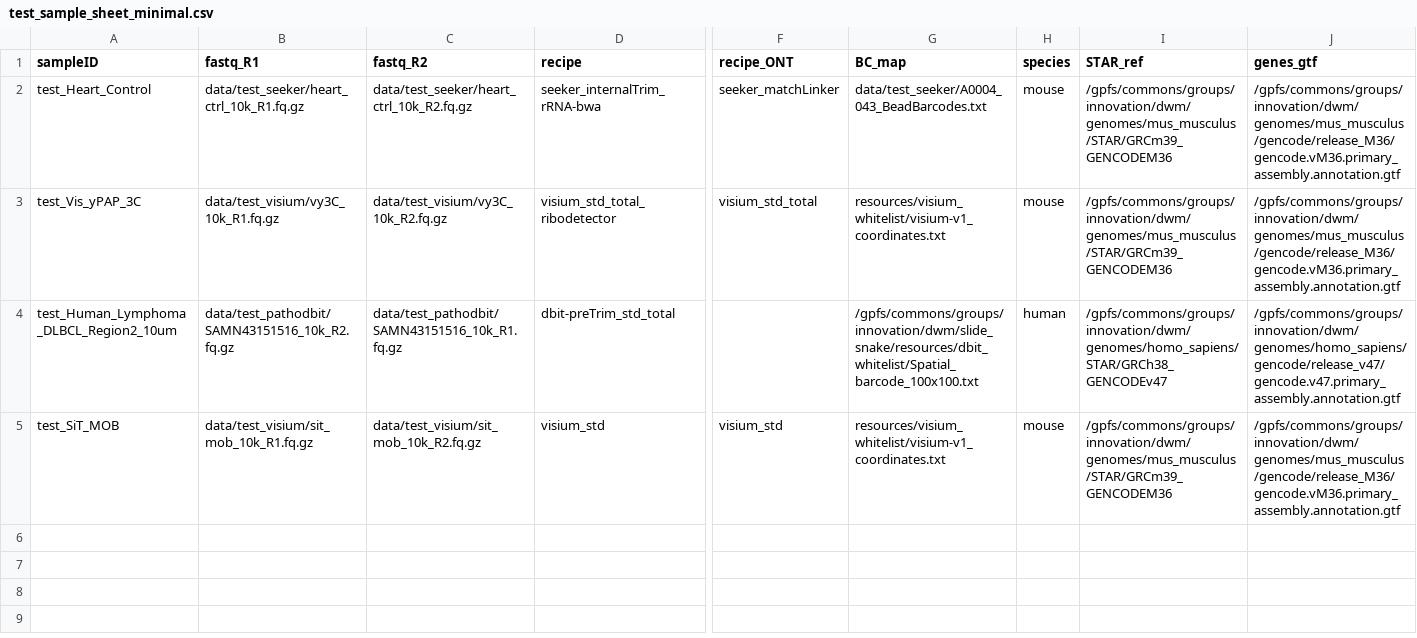
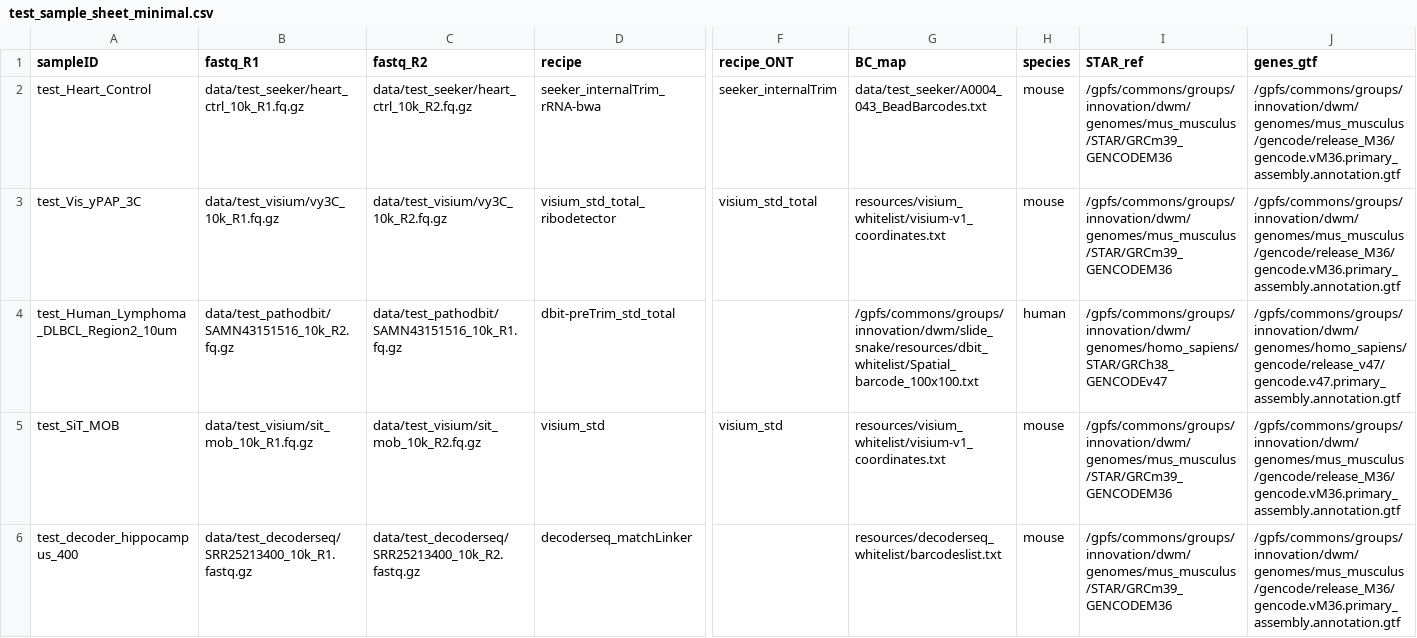
Before and after one commit to mckellardw/slide_snake, a CSV file: data/test_sample_sheet_minimal.csv, drawn as a sheet; only a part is shown, gaps mark what is left out; rows hold the shown columns only; the diff names each change by its address in the sheet, - before the commit and + after, or states it on an @@ line.

```diff
--- a/data/test_sample_sheet_minimal.csv
+++ b/data/test_sample_sheet_minimal.csv
-F2 (recipe_ONT): seeker_matchLinker
+F2 (recipe_ONT): seeker_internalTrim
+row 6: test_decoder_hippocampus_400 | data/test_decoderseq/SRR25213400_10k_R1.fastq.gz | data/test_decoderseq/SRR25213400_10k_R2.fastq.gz | decoderseq_matchLinker |  | resources/decoderseq_whitelist/barcodeslist.txt | mouse | /gpfs/commons/groups/innovation/dwm/genomes/mus_musculus/STAR/GRCm39_GENCODEM36 | /gpfs/commons/groups/innovation/dwm/genomes/mus_musculus/gencode/release_M36/gencode.vM36.primary_assembly.annotation.gtf
```
Also changed, not shown: data/test_sample_sheet.csv, resources/recipe_sheet.csv, 5 other files.
